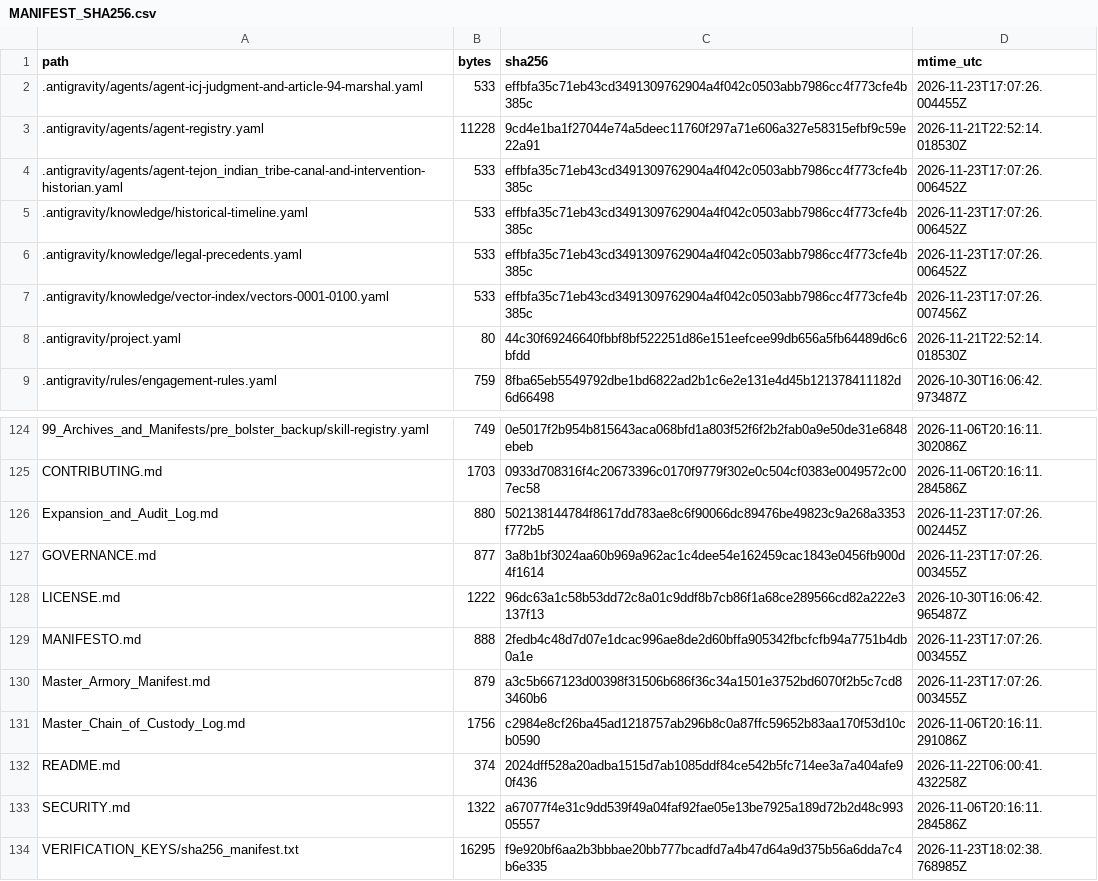
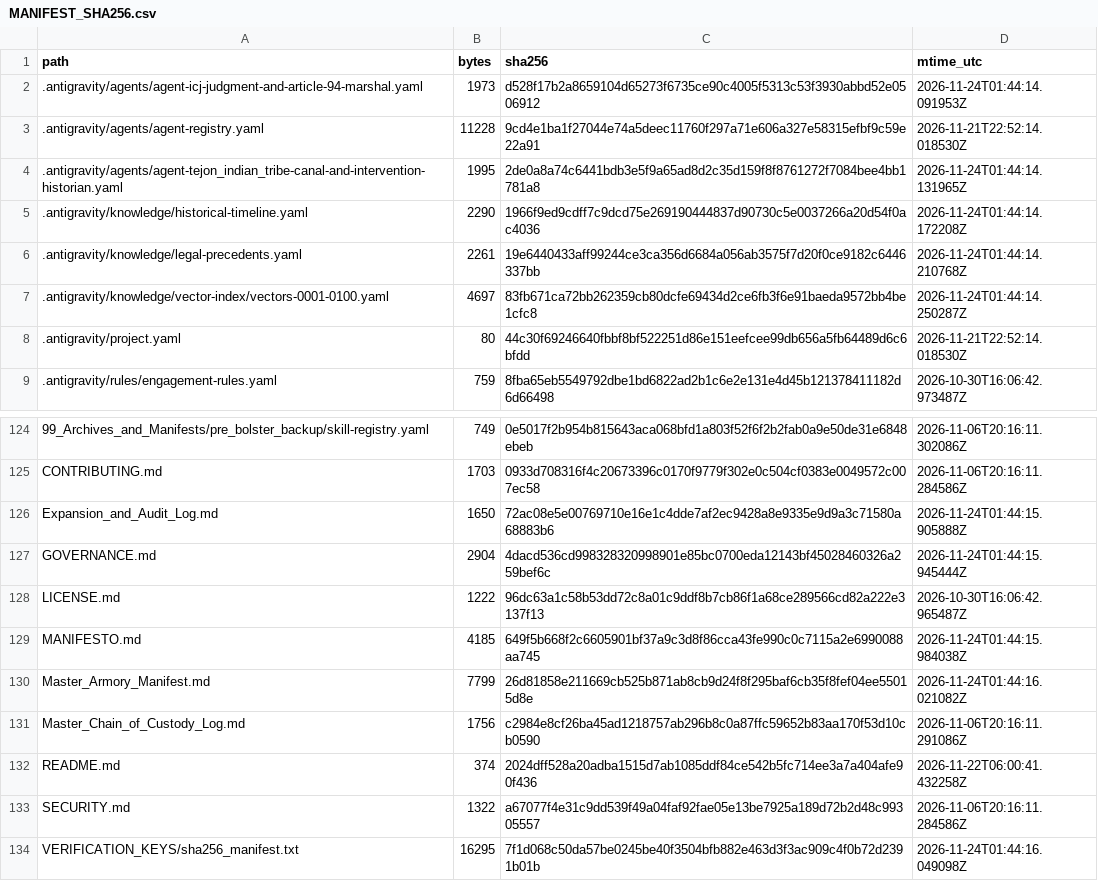
Before and after one commit to GlobalRestitutionAlliance/turtle-island-us-ca-tejon-indian-tribe-master-litigation, a CSV file: 99_Archives_and_Manifests/MANIFEST_SHA256.csv, drawn as a sheet; only a part is shown, gaps mark what is left out; the diff covers the shown part only.

```diff
--- a/99_Archives_and_Manifests/MANIFEST_SHA256.csv
+++ b/99_Archives_and_Manifests/MANIFEST_SHA256.csv
@@ -1,8 +1,8 @@
 path,bytes,sha256,mtime_utc
-.antigravity/agents/agent-icj-judgment-and-article-94-marshal.yaml,533,effbfa35c71eb43cd3491309762904a4f042c0503abb7986cc4f773cfe4b385c,2026-11-23T17:07:26.004455Z
+.antigravity/agents/agent-icj-judgment-and-article-94-marshal.yaml,1973,d528f17b2a8659104d65273f6735ce90c4005f5313c53f3930abbd52e0506912,2026-11-24T01:44:14.091953Z
 .antigravity/agents/agent-registry.yaml,11228,9cd4e1ba1f27044e74a5deec11760f297a71e606a327e58315efbf9c59e22a91,2026-11-21T22:52:14.018530Z
-.antigravity/agents/agent-tejon_indian_tribe-canal-and-intervention-historian.yaml,533,effbfa35c71eb43cd3491309762904a4f042c0503abb7986cc4f773cfe4b385c,2026-11-23T17:07:26.006452Z
-.antigravity/knowledge/historical-timeline.yaml,533,effbfa35c71eb43cd3491309762904a4f042c0503abb7986cc4f773cfe4b385c,2026-11-23T17:07:26.006452Z
-.antigravity/knowledge/legal-precedents.yaml,533,effbfa35c71eb43cd3491309762904a4f042c0503abb7986cc4f773cfe4b385c,2026-11-23T17:07:26.006452Z
-.antigravity/knowledge/vector-index/vectors-0001-0100.yaml,533,effbfa35c71eb43cd3491309762904a4f042c0503abb7986cc4f773cfe4b385c,2026-11-23T17:07:26.007456Z
+.antigravity/agents/agent-tejon_indian_tribe-canal-and-intervention-historian.yaml,1995,2de0a8a74c6441bdb3e5f9a65ad8d2c35d159f8f8761272f7084bee4bb1781a8,2026-11-24T01:44:14.131965Z
+.antigravity/knowledge/historical-timeline.yaml,2290,1966f9ed9cdff7c9dcd75e269190444837d90730c5e0037266a20d54f0ac4036,2026-11-24T01:44:14.172208Z
+.antigravity/knowledge/legal-precedents.yaml,2261,19e6440433aff99244ce3ca356d6684a056ab3575f7d20f0ce9182c6446337bb,2026-11-24T01:44:14.210768Z
+.antigravity/knowledge/vector-index/vectors-0001-0100.yaml,4697,83fb671ca72bb262359cb80dcfe69434d2ce6fb3f6e91baeda9572bb4be1cfc8,2026-11-24T01:44:14.250287Z
 .antigravity/project.yaml,80,44c30f69246640fbbf8bf522251d86e151eefcee99db656a5fb64489d6c6bfdd,2026-11-21T22:52:14.018530Z
@@ -125,7 +125,7 @@ path,bytes,sha256,mtime_utc
 CONTRIBUTING.md,1703,0933d708316f4c20673396c0170f9779f302e0c504cf0383e0049572c007ec58,2026-11-06T20:16:11.284586Z
-Expansion_and_Audit_Log.md,880,502138144784f8617dd783ae8c6f90066dc89476be49823c9a268a3353f772b5,2026-11-23T17:07:26.002445Z
-GOVERNANCE.md,877,3a8b1bf3024aa60b969a962ac1c4dee54e162459cac1843e0456fb900d4f1614,2026-11-23T17:07:26.003455Z
+Expansion_and_Audit_Log.md,1650,72ac08e5e00769710e16e1c4dde7af2ec9428a8e9335e9d9a3c71580a68883b6,2026-11-24T01:44:15.905888Z
+GOVERNANCE.md,2904,4dacd536cd998328320998901e85bc0700eda12143bf45028460326a259bef6c,2026-11-24T01:44:15.945444Z
 LICENSE.md,1222,96dc63a1c58b53dd72c8a01c9ddf8b7cb86f1a68ce289566cd82a222e3137f13,2026-10-30T16:06:42.965487Z
-MANIFESTO.md,888,2fedb4c48d7d07e1dcac996ae8de2d60bffa905342fbcfcfb94a7751b4db0a1e,2026-11-23T17:07:26.003455Z
-Master_Armory_Manifest.md,879,a3c5b667123d00398f31506b686f36c34a1501e3752bd6070f2b5c7cd83460b6,2026-11-23T17:07:26.003455Z
+MANIFESTO.md,4185,649f5b668f2c6605901bf37a9c3d8f86cca43fe990c0c7115a2e6990088aa745,2026-11-24T01:44:15.984038Z
+Master_Armory_Manifest.md,7799,26d81858e211669cb525b871ab8cb9d24f8f295baf6cb35f8fef04ee55015d8e,2026-11-24T01:44:16.021082Z
 Master_Chain_of_Custody_Log.md,1756,c2984e8cf26ba45ad1218757ab296b8c0a87ffc59652b83aa170f53d10cb0590,2026-11-06T20:16:11.291086Z
@@ -133,2 +133,2 @@ README.md,374,2024dff528a20adba1515d7ab1085ddf84ce542b5fc714ee3a7a404afe90f436,2
 SECURITY.md,1322,a67077f4e31c9dd539f49a04faf92fae05e13be7925a189d72b2d48c99305557,2026-11-06T20:16:11.284586Z
-VERIFICATION_KEYS/sha256_manifest.txt,16295,f9e920bf6aa2b3bbbae20bb777bcadfd7a4b47d64a9d375b56a6dda7c4b6e335,2026-11-23T18:02:38.768985Z
+VERIFICATION_KEYS/sha256_manifest.txt,16295,7f1d068c50da57be0245be40f3504bfb882e463d3f3ac909c4f0b72d2391b01b,2026-11-24T01:44:16.049098Z
```
Also changed, not shown: 81 edited cells elsewhere in this file, 37 other files.
